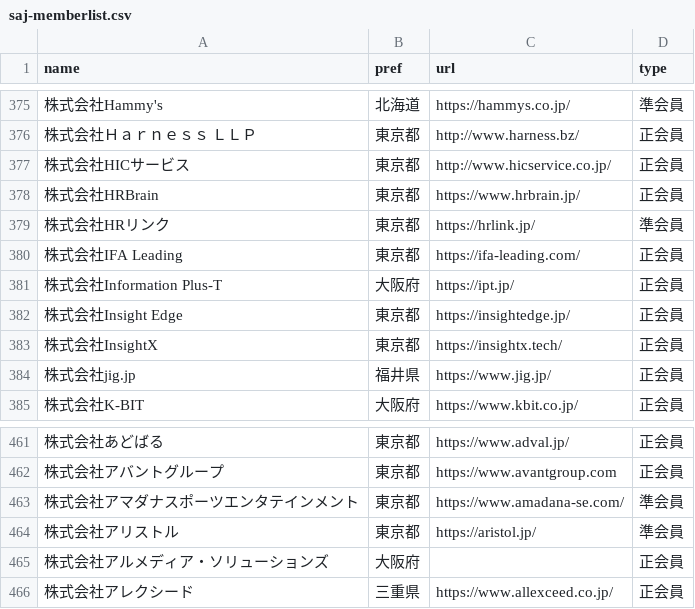
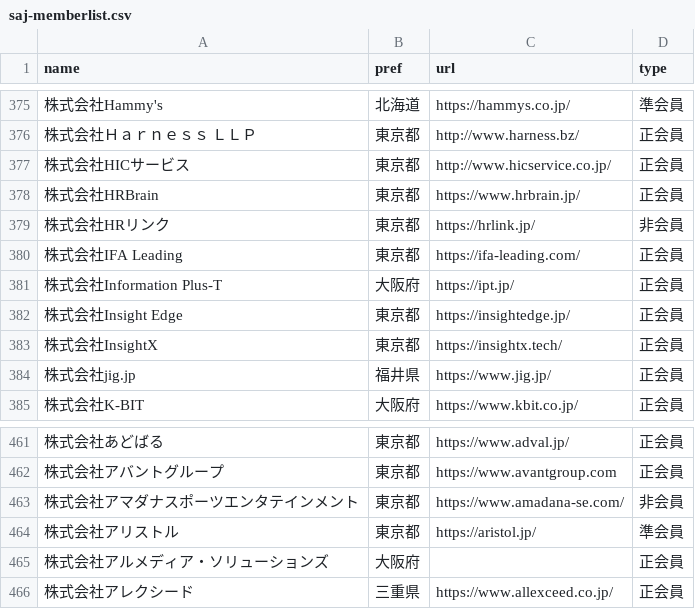
Before and after one commit to code4fukui/opendata-SAJ, a CSV file: saj-memberlist.csv, drawn as a sheet; only a part is shown, gaps mark what is left out; the diff names each change by its address in the sheet, - before the commit and + after, or states it on an @@ line.

Commit message:
update data

```diff
--- a/saj-memberlist.csv
+++ b/saj-memberlist.csv
-D379 (type): 準会員
+D379 (type): 非会員
-D463 (type): 準会員
+D463 (type): 非会員
```
